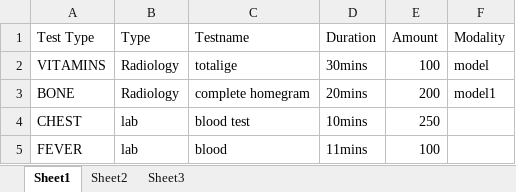
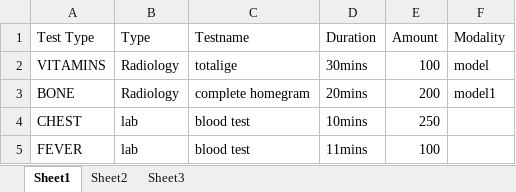
Before and after one commit to vasudevareddyreddem/hospital, an Excel workbook: assets/modality_list.xlsx, sheet Sheet1, drawn as a sheet; values as stored, in another font and other column widths than the file's, no borders; the diff names each change by its address in the sheet, - before the commit and + after, or states it on an @@ line.

```diff
--- a/assets/modality_list.xlsx (sheet Sheet1)
+++ b/assets/modality_list.xlsx (sheet Sheet1)
-C5 (Testname): blood
+C5 (Testname): blood test
```
Also changed, not shown: 2 other files.
